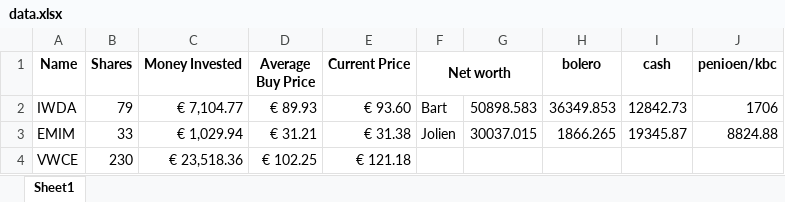
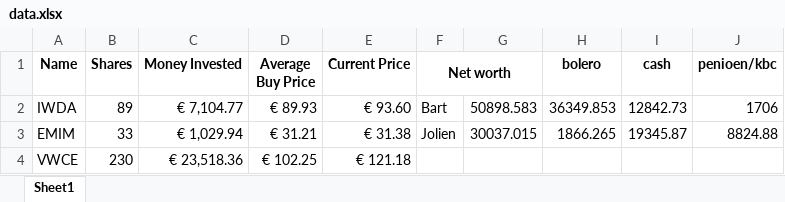
Before and after one commit to BartMeer/Stock-tracker, an Excel workbook: data.xlsx, sheet Sheet1, drawn as a sheet; values as stored, in another font and other column widths than the file's, no borders; the diff names each change by its address in the sheet, - before the commit and + after, or states it on an @@ line.

Commit message:
update data

```diff
--- a/data.xlsx (sheet Sheet1)
+++ b/data.xlsx (sheet Sheet1)
-B2 (Shares): 79
+B2 (Shares): 89
```
